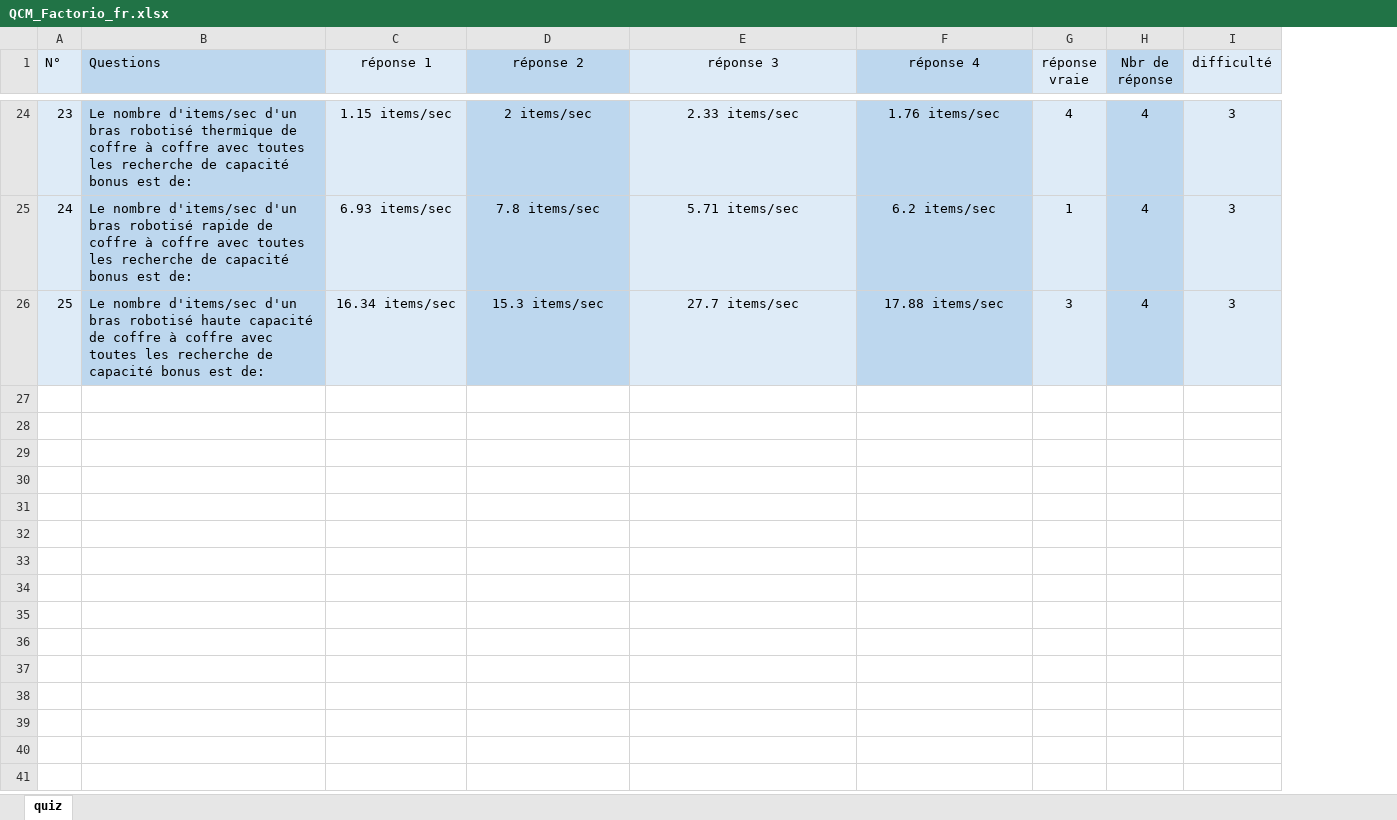
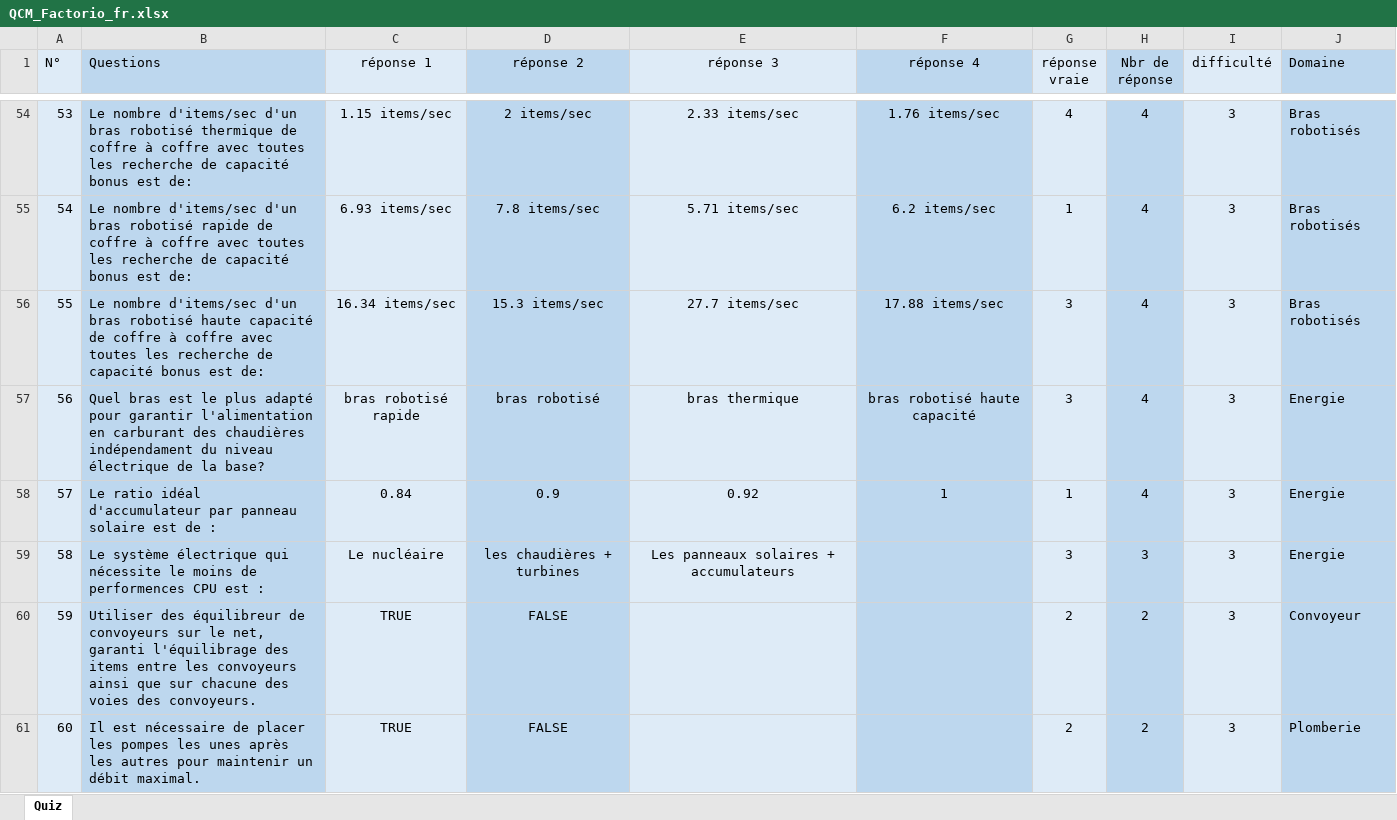
Before and after one commit to SuperYellowSystem/FactorioQuizBot, an Excel workbook: questions/QCM_Factorio_fr.xlsx, sheet Quiz, drawn as a sheet; only a part is shown, gaps mark what is left out; values as stored, in another font and other column widths than the file's, no borders; the diff covers the shown part only; the diff names each change by its address in the sheet, - before the commit and + after, or states it on an @@ line.

```diff
--- a/questions/QCM_Factorio_fr.xlsx (sheet Quiz)
+++ b/questions/QCM_Factorio_fr.xlsx (sheet Quiz)
-sheet tab: quiz
+sheet tab: Quiz
+column J (Domaine), rows 54-56: all Bras robotisés
@@ column A (N°) renumbered between rows 19 and 56 @@
+row 57: 56 | Quel bras est le plus adapté pour garantir l'alimentation en carburant des chaudières indépendament du niveau électrique de la base? | bras robotisé rapide | bras robotisé | bras thermique | bras robotisé haute capacité | 3 | 4 | 3 | Energie
+row 58: 57 | Le ratio idéal d'accumulateur par panneau solaire est de : | 0.84 | 0.9 | 0.92 | 1 | 1 | 4 | 3 | Energie
+row 59: 58 | Le système électrique qui nécessite le moins de performences CPU est : | Le nucléaire | les chaudières + turbines | Les panneaux solaires + accumulateurs |  | 3 | 3 | 3 | Energie
+row 60: 59 | Utiliser des équilibreur de convoyeurs sur le net, garanti l'équilibrage des items entre les convoyeurs ainsi que sur chacune des voies des convoyeurs. | TRUE | FALSE |  |  | 2 | 2 | 3 | Convoyeur
+row 61: 60 | Il est nécessaire de placer les pompes les unes après les autres pour maintenir un débit maximal. | TRUE | FALSE |  |  | 2 | 2 | 3 | Plomberie
```
Also changed, not shown: 45 added rows and 9 edited cells elsewhere in this sheet, 2 other files.
